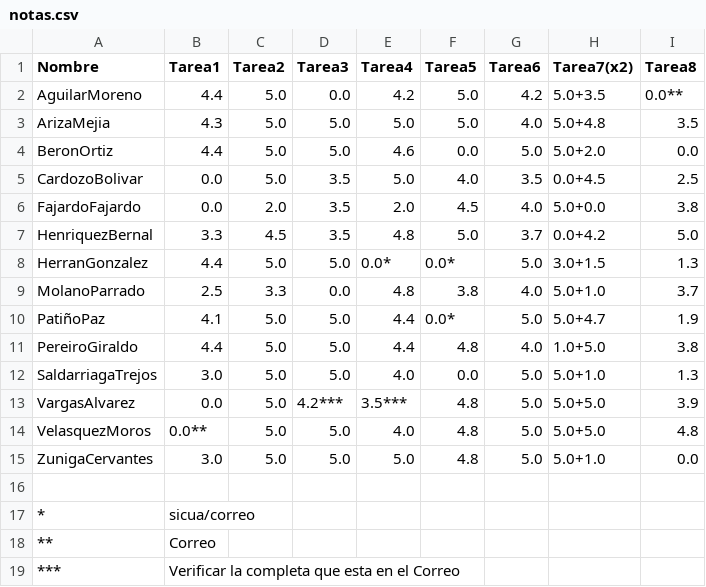
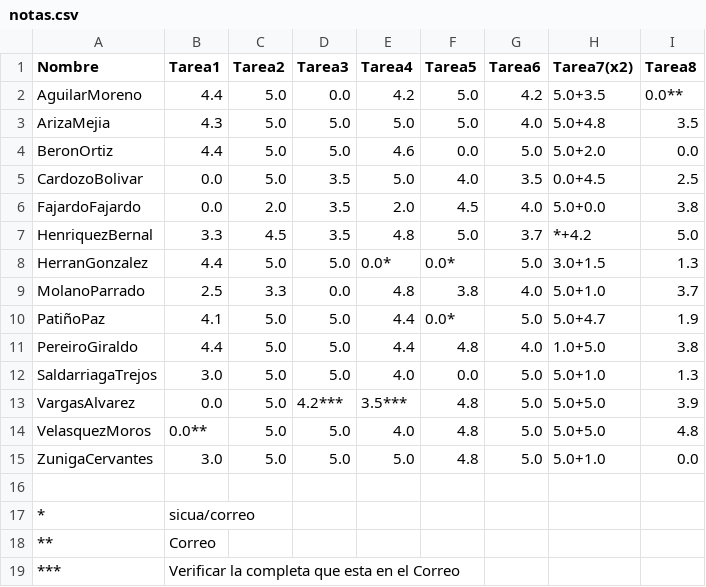
Before and after one commit to ComputoCienciasUniandes/HerramientasComputacionales, a CSV file: notas/grupo2/notas.csv, drawn as a sheet.

Commit message:
Update notas.csv

```diff
--- a/notas/grupo2/notas.csv
+++ b/notas/grupo2/notas.csv
@@ -6,3 +6,3 @@ CardozoBolivar,       0.0 ,      5.0,      3.5,     5.0,        4.0,      3.5,
 FajardoFajardo,       0.0 ,      2.0,      3.5,     2.0,        4.5,	    4.0,      5.0+0.0,          3.8,
-HenriquezBernal,      3.3 ,      4.5,      3.5,     4.8,        5.0,      3.7,      0.0+4.2,          5.0,
+HenriquezBernal,      3.3 ,      4.5,      3.5,     4.8,        5.0,      3.7,      *+4.2,          5.0,
 HerranGonzalez,       4.4 ,      5.0,      5.0,     0.0*,       0.0*,     5.0,      3.0+1.5,          1.3,
```
